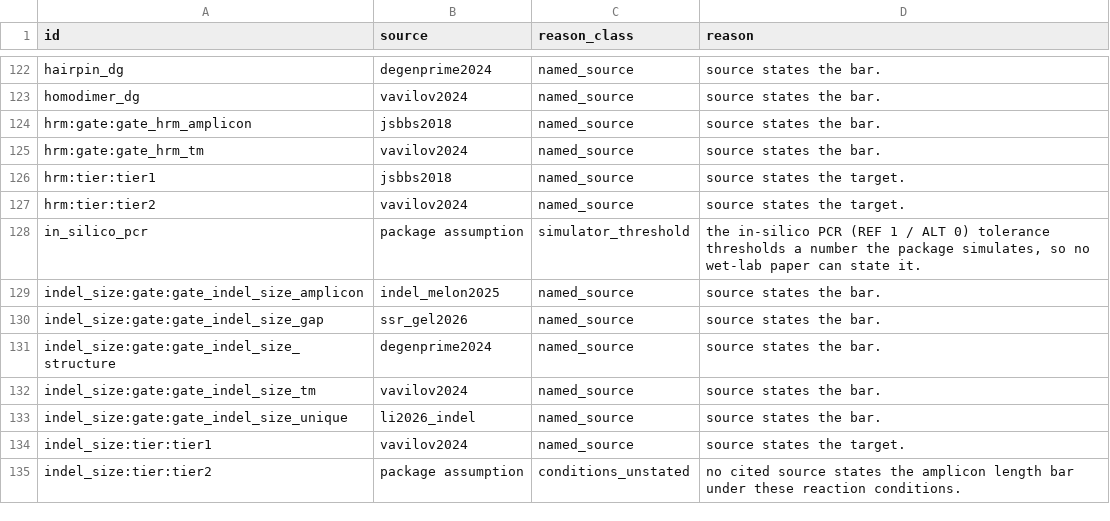
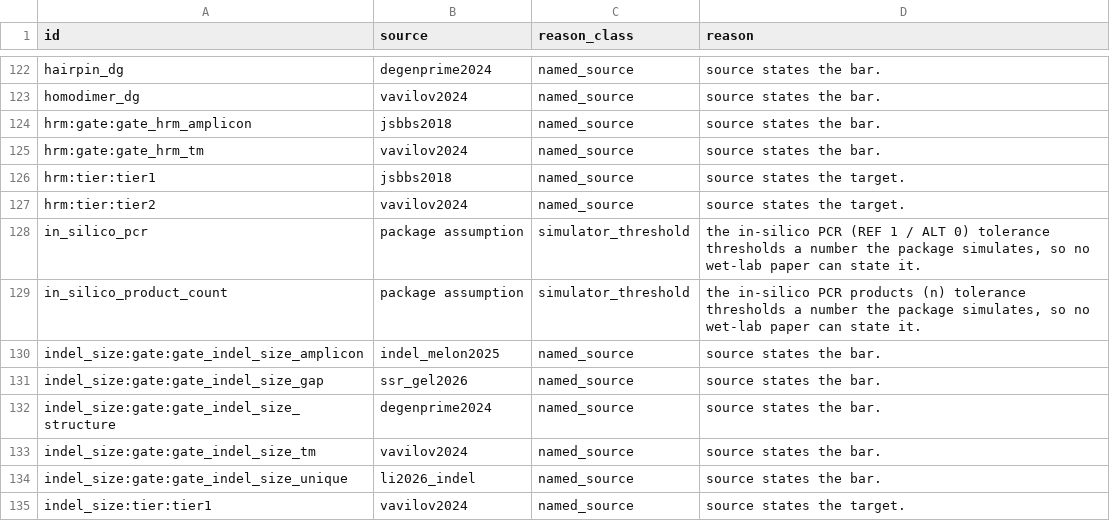
Before and after one commit to Stathmin/tidymarkers, a CSV file: inst/extdata/criterion_provenance.csv, drawn as a sheet; only a part is shown, gaps mark what is left out; the shorter side is filled out with more unchanged rows.

Commit message:
feat(criteria,decision): register the primer in-silico product-count check
Критерий `in_silico_product_count` — девятый вход KASP-проверки праймеров:
число продуктов in-silico ПЦР должно быть ровно один. Гейта и стадии не
добавляет (C1/C7/C13), поэтому графы решений меняются только числом
критериев, не структурой.

- `marker_criteria()`: строка `in_silico_product_count` (`specificity`,
  `numeric`, units `count`, source `package assumption`), оценщик
  `assay_amplicons`;
- `marker_check_bounds()`: допуск `c(NA, 1)`;
- `KASP_CHECK_PRIMER`: метка `"in-silico PCR products (n)"` девятым
  элементом;
- `marker_checks()`: проверка переиспользует уже мемоизированный
  `amp_obs()` (`max(a$n_products)`) — второго прохода по ампликонам нет;
- `CHECK_SHORT_MAP`: сокращение `"PCR products"`;
- `criterion_provenance.csv` + генератор: класс `simulator_threshold`;
- тесты: 9 критериев / 58 строк, новая регрессия на два продукта (падает,
  если убрать строку критерия, запись в `checks` или допуск), фикстура
  ZW1, `test-invariants.R` считает три contig-wide критерия;
- `docs/decision-audit.md`: третий contig-wide критерий назван;
- все 20 графов решений перерисованы (входной хеш изменился), манифест
  артефактов перезаписан;
- `NEWS.md`: запись под `0.4.1 (в работе)`.

`Rscript dev/check.R --no-render` — all checks passed.

```diff
--- a/inst/extdata/criterion_provenance.csv
+++ b/inst/extdata/criterion_provenance.csv
@@ -128,2 +128,3 @@
 "in_silico_pcr","package assumption","simulator_threshold","the in-silico PCR (REF 1 / ALT 0) tolerance thresholds a number the package simulates, so no wet-lab paper can state it."
+"in_silico_product_count","package assumption","simulator_threshold","the in-silico PCR products (n) tolerance thresholds a number the package simulates, so no wet-lab paper can state it."
 "indel_size:gate:gate_indel_size_amplicon","indel_melon2025","named_source","source states the bar."
```
Also changed, not shown: 55 other files.
